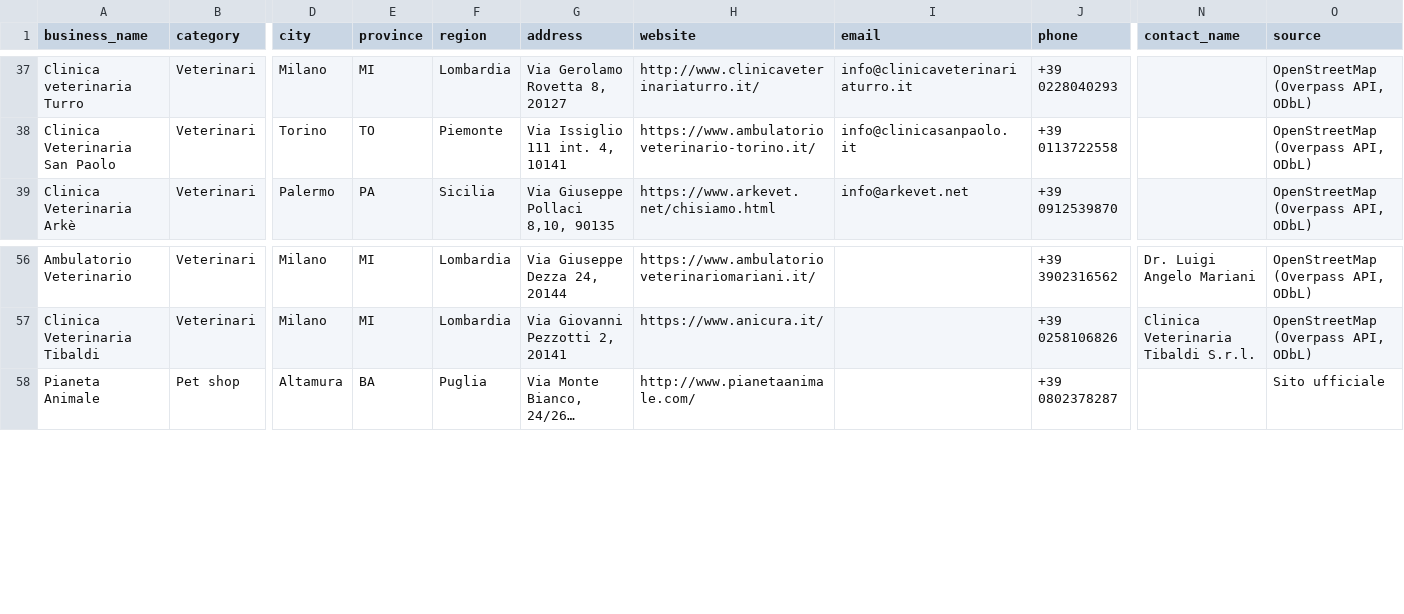
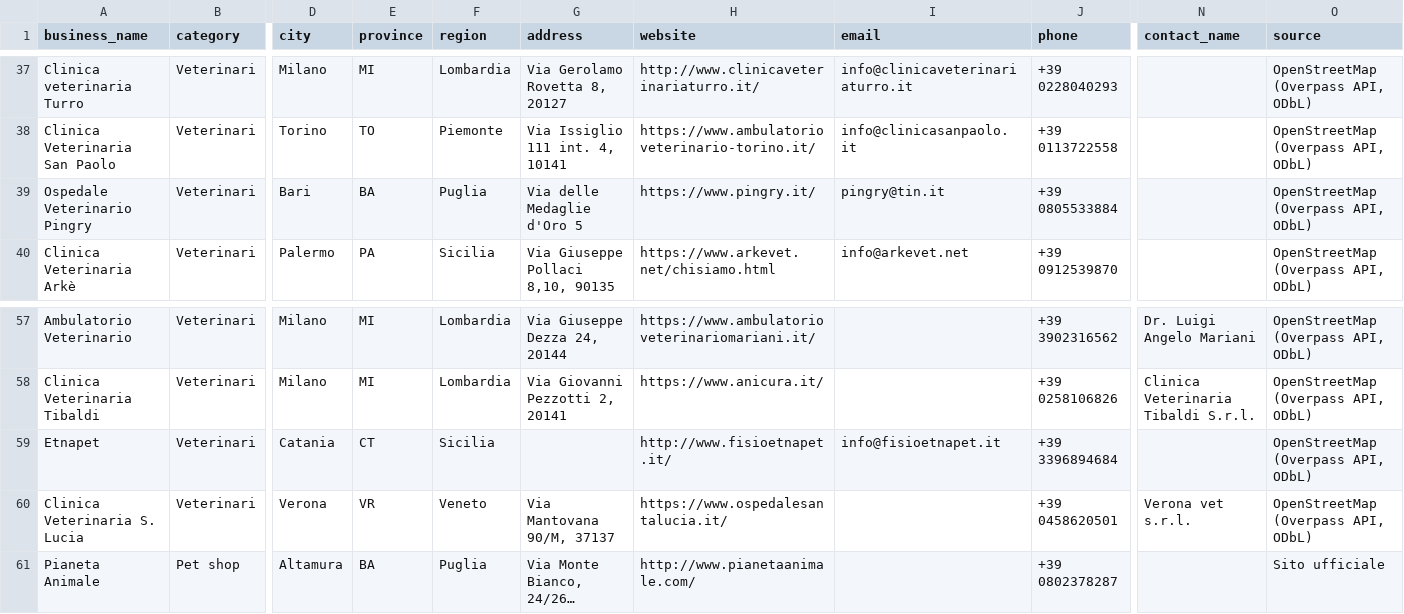
Before and after one commit to lucaiolienrico/prova, a CSV file: prospecting/output/shortlist_AB.csv, drawn as a sheet; only a part is shown, gaps mark what is left out; long unchanged cells end in …; rows hold the shown columns only; the diff names each change by its address in the sheet, - before the commit and + after, or states it on an @@ line.

```diff
--- a/prospecting/output/shortlist_AB.csv
+++ b/prospecting/output/shortlist_AB.csv
+row 39: Ospedale Veterinario Pingry | Veterinari | Bari | BA | Puglia | Via delle Medaglie d'Oro 5 | https://www.pingry.it/ | pingry@tin.it | +39 0805533884 |  | OpenStreetMap (Overpass API, ODbL)
+row 59: Etnapet | Veterinari | Catania | CT | Sicilia |  | http://www.fisioetnapet.it/ | info@fisioetnapet.it | +39 3396894684 |  | OpenStreetMap (Overpass API, ODbL)
+row 60: Clinica Veterinaria S. Lucia | Veterinari | Verona | VR | Veneto | Via Mantovana 90/M, 37137 | https://www.ospedalesantalucia.it/ |  | +39 0458620501 | Verona vet s.r.l. | OpenStreetMap (Overpass API, ODbL)
```
Also changed, not shown: 13 other files.
